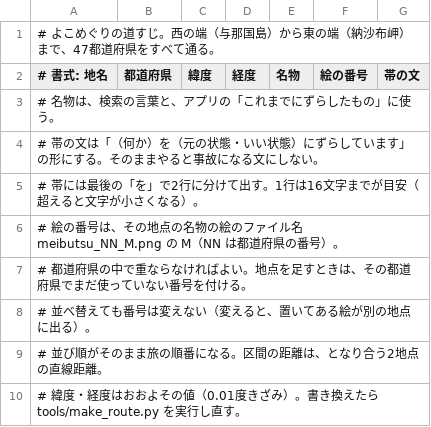
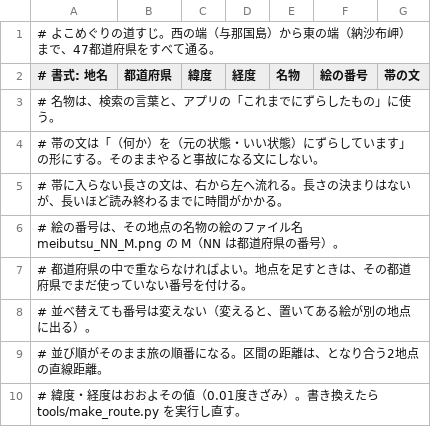
Before and after one commit to 104design/yoko-apps, a CSV file: step-widget/tools/route.csv, drawn as a sheet; only a part is shown.

```diff
--- a/step-widget/tools/route.csv
+++ b/step-widget/tools/route.csv
@@ -4,3 +4,3 @@
 # 帯の文は「（何か）を（元の状態・いい状態）にずらしています」の形にする。そのままやると事故になる文にしない。
-# 帯には最後の「を」で2行に分けて出す。1行は16文字までが目安（超えると文字が小さくなる）。
+# 帯に入らない長さの文は、右から左へ流れる。長さの決まりはないが、長いほど読み終わるまでに時間がかかる。
 # 絵の番号は、その地点の名物の絵のファイル名 meibutsu_NN_M.png の M（NN は都道府県の番号）。
```
Also changed, not shown: 24 other files.
